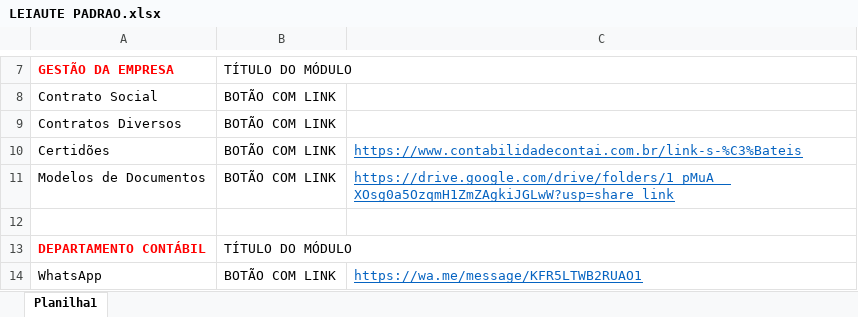
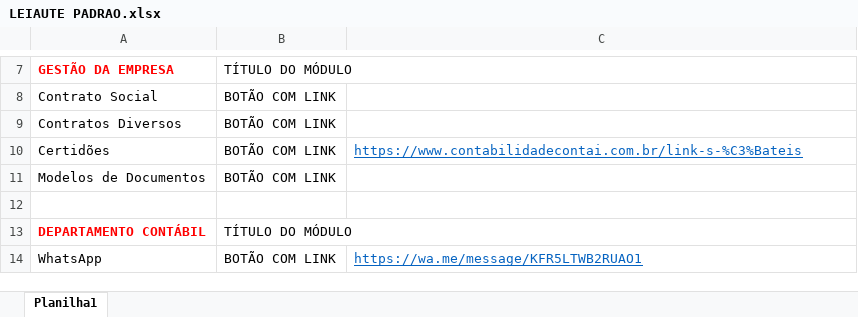
Before and after one commit to felpoio/integra-contai, an Excel workbook: assets/spreadsheets/LEIAUTE PADRAO.xlsx, sheet Planilha1, drawn as a sheet; only a part is shown, gaps mark what is left out; values as stored, in another font and other column widths than the file's, no borders; the diff names each change by its address in the sheet, - before the commit and + after, or states it on an @@ line.

Commit message:
Link Removed

```diff
--- a/assets/spreadsheets/LEIAUTE PADRAO.xlsx (sheet Planilha1)
+++ b/assets/spreadsheets/LEIAUTE PADRAO.xlsx (sheet Planilha1)
-C11: https://drive.google.com/drive/folders/1_pMuA__XOsg0a5OzqmH1ZmZAgkiJGLwW?usp=share_link
+C11: (empty)
```
